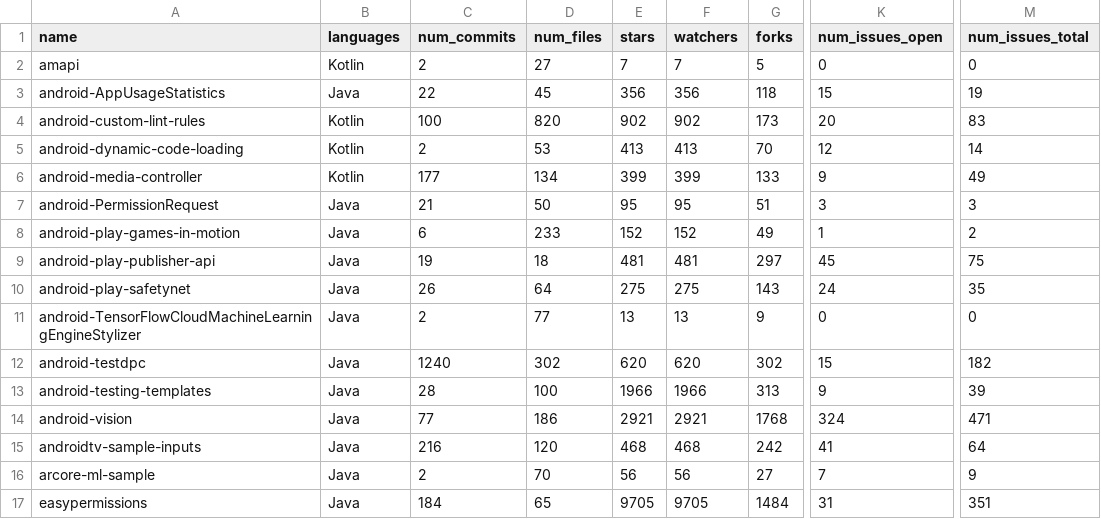
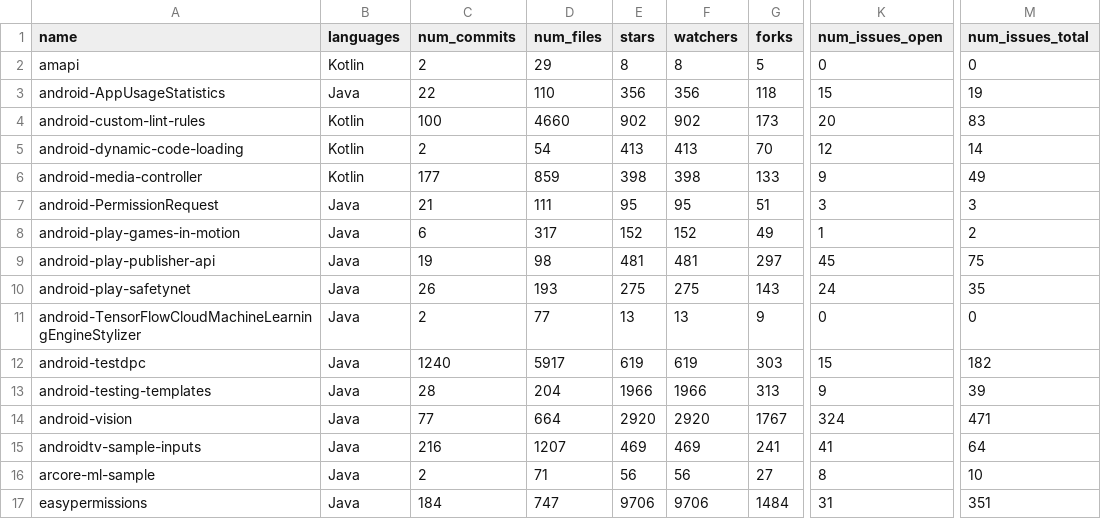
Before and after one commit to Augusto07/repomining, a CSV file: src/repos_info.csv, drawn as a sheet; only a part is shown, gaps mark what is left out; the diff covers the shown part only; the diff names each change by its address in the sheet, - before the commit and + after, or states it on an @@ line.

Commit message:
fixed divergence in ext and commits

```diff
--- a/src/repos_info.csv
+++ b/src/repos_info.csv
-D2 (num_files): 27
+D2 (num_files): 29
-E2 (stars): 7
+E2 (stars): 8
-F2 (watchers): 7
+F2 (watchers): 8
-D3 (num_files): 45
+D3 (num_files): 110
-D4 (num_files): 820
+D4 (num_files): 4660
-D5 (num_files): 53
+D5 (num_files): 54
-D6 (num_files): 134
+D6 (num_files): 859
-E6 (stars): 399
+E6 (stars): 398
-F6 (watchers): 399
+F6 (watchers): 398
-D7 (num_files): 50
+D7 (num_files): 111
-D8 (num_files): 233
+D8 (num_files): 317
-D9 (num_files): 18
+D9 (num_files): 98
-D10 (num_files): 64
+D10 (num_files): 193
-D12 (num_files): 302
+D12 (num_files): 5917
-E12 (stars): 620
+E12 (stars): 619
-F12 (watchers): 620
+F12 (watchers): 619
-G12 (forks): 302
+G12 (forks): 303
-D13 (num_files): 100
+D13 (num_files): 204
-D14 (num_files): 186
+D14 (num_files): 664
-E14 (stars): 2921
+E14 (stars): 2920
-F14 (watchers): 2921
+F14 (watchers): 2920
-G14 (forks): 1768
+G14 (forks): 1767
-D15 (num_files): 120
+D15 (num_files): 1207
-E15 (stars): 468
+E15 (stars): 469
-F15 (watchers): 468
+F15 (watchers): 469
-G15 (forks): 242
+G15 (forks): 241
-D16 (num_files): 70
+D16 (num_files): 71
-K16 (num_issues_open): 7
+K16 (num_issues_open): 8
-M16 (num_issues_total): 9
+M16 (num_issues_total): 10
-D17 (num_files): 65
+D17 (num_files): 747
-E17 (stars): 9705
+E17 (stars): 9706
-F17 (watchers): 9705
+F17 (watchers): 9706
```
Also changed, not shown: 28 edited cells elsewhere in this file, 3 other files.
